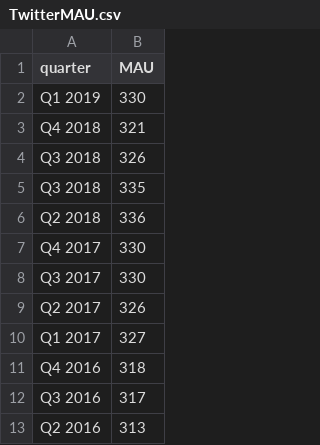
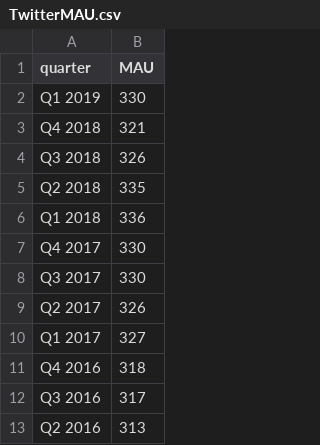
Before and after one commit to DhanushR24/A-study-On-Social-Media-Measurement-Using-Customer-Segmentation-Approach, a CSV file: TwitterMAU.csv, drawn as a sheet; only a part is shown.

Commit message:
values corrected (again)

```diff
--- a/TwitterMAU.csv
+++ b/TwitterMAU.csv
@@ -4,4 +4,4 @@ Q4 2018,321
 Q3 2018,326
-Q3 2018,335
-Q2 2018,336
+Q2 2018,335
+Q1 2018,336
 Q4 2017,330
```
